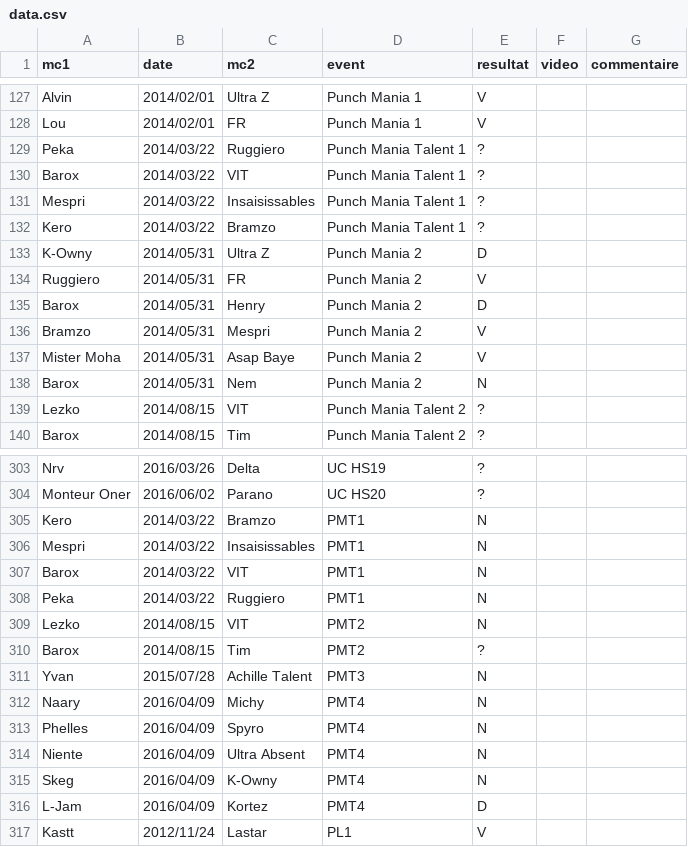
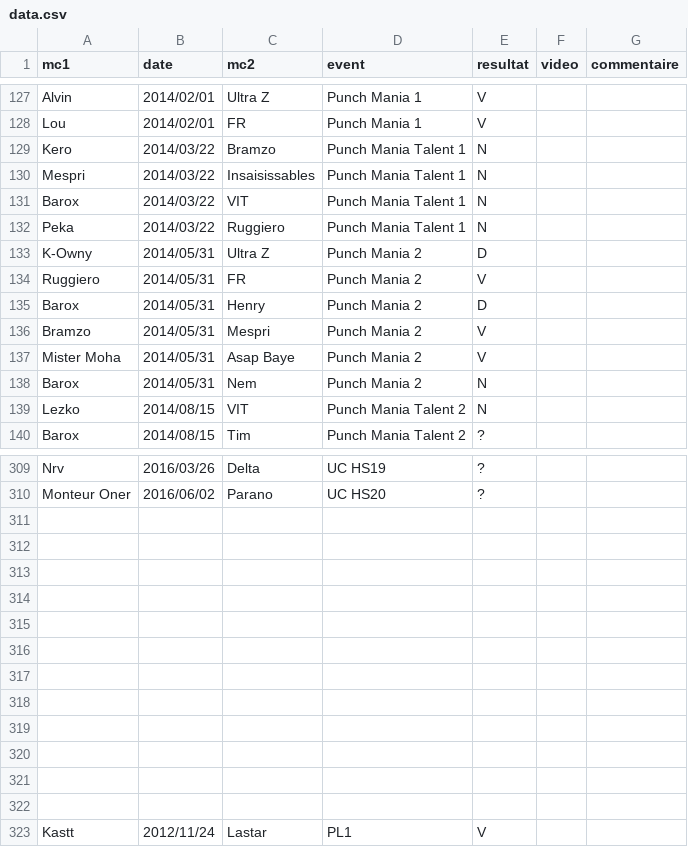
Before and after one commit to thibaultduponchelle/battlerec, a CSV file: data.csv, drawn as a sheet; only a part is shown, gaps mark what is left out; the diff covers the shown part only.

Commit message:
PMT duplicates

```diff
--- a/data.csv
+++ b/data.csv
@@ -128,6 +128,6 @@ Alvin,2014/02/01,Ultra Z,Punch Mania 1,V,,
 Lou,2014/02/01,FR,Punch Mania 1,V,,
-Peka,2014/03/22,Ruggiero,Punch Mania Talent 1,?,,
-Barox,2014/03/22,VIT,Punch Mania Talent 1,?,,
-Mespri,2014/03/22,Insaisissables,Punch Mania Talent 1,?,,
-Kero,2014/03/22,Bramzo,Punch Mania Talent 1,?,,
+Kero,2014/03/22,Bramzo,Punch Mania Talent 1,N,,
+Mespri,2014/03/22,Insaisissables,Punch Mania Talent 1,N,,
+Barox,2014/03/22,VIT,Punch Mania Talent 1,N,,
+Peka,2014/03/22,Ruggiero,Punch Mania Talent 1,N,,
 K-Owny,2014/05/31,Ultra Z,Punch Mania 2,D,,
@@ -138,3 +138,3 @@ Mister Moha,2014/05/31,Asap Baye,Punch Mania 2,V,,
 Barox,2014/05/31,Nem,Punch Mania 2,N,,
-Lezko,2014/08/15,VIT,Punch Mania Talent 2,?,,
+Lezko,2014/08/15,VIT,Punch Mania Talent 2,N,,
 Barox,2014/08/15,Tim,Punch Mania Talent 2,?,,
@@ -304,14 +310,14 @@ Nrv,2016/03/26,Delta,UC HS19,?,,
 Monteur Oner,2016/06/02,Parano,UC HS20,?,,
-Kero,2014/03/22,Bramzo,PMT1,N,,
-Mespri,2014/03/22,Insaisissables,PMT1,N,,
-Barox,2014/03/22,VIT,PMT1,N,,
-Peka,2014/03/22,Ruggiero,PMT1,N,,
-Lezko,2014/08/15,VIT,PMT2,N,,
-Barox,2014/08/15,Tim,PMT2,?,,
-Yvan,2015/07/28,Achille Talent,PMT3,N,,
-Naary,2016/04/09,Michy,PMT4,N,,
-Phelles,2016/04/09,Spyro,PMT4,N,,
-Niente,2016/04/09,Ultra Absent,PMT4,N,,
-Skeg,2016/04/09,K-Owny,PMT4,N,,
-L-Jam,2016/04/09,Kortez,PMT4,D,,
+,,,,,,
+,,,,,,
+,,,,,,
+,,,,,,
+,,,,,,
+,,,,,,
+,,,,,,
+,,,,,,
+,,,,,,
+,,,,,,
+,,,,,,
+,,,,,,
 Kastt,2012/11/24,Lastar,PL1,V,,
```
Also changed, not shown: 6 added rows elsewhere in this file.
